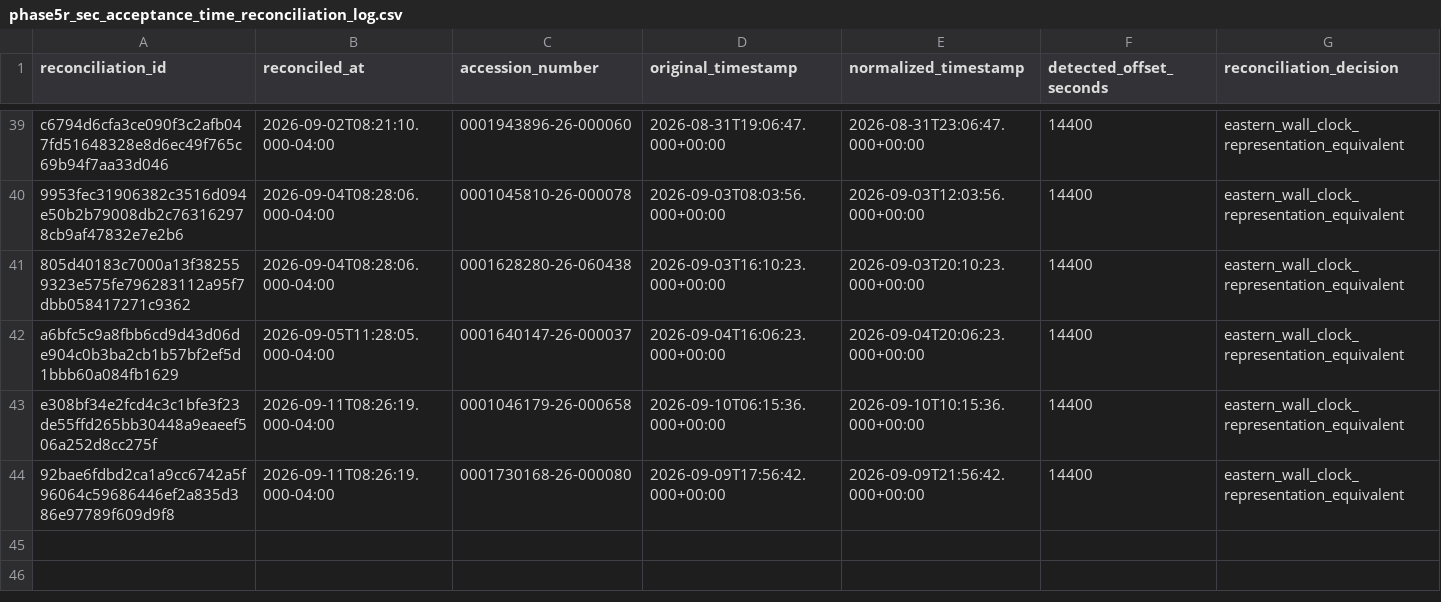
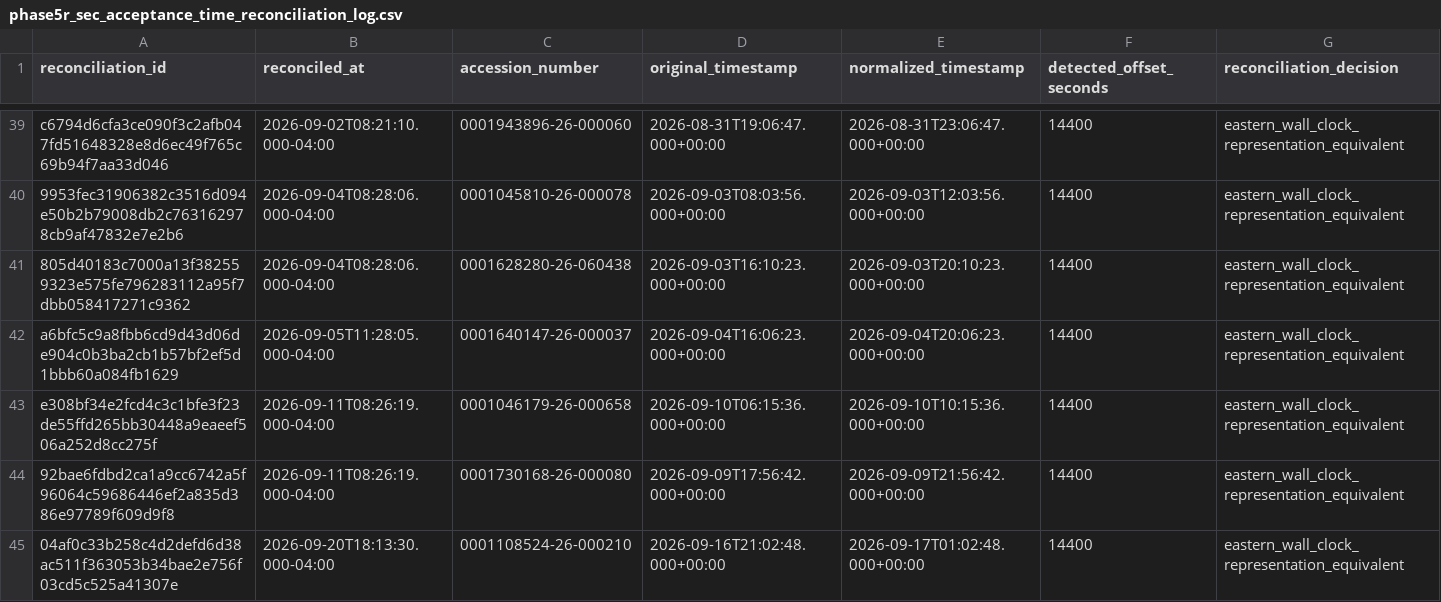
Before and after one commit to stevenchenjy/equity, a CSV file: 03_source_data/phase5r/phase5r_sec_acceptance_time_reconciliation_log.csv, drawn as a sheet; only a part is shown, gaps mark what is left out; the diff names each change by its address in the sheet, - before the commit and + after, or states it on an @@ line.

```diff
--- a/03_source_data/phase5r/phase5r_sec_acceptance_time_reconciliation_log.csv
+++ b/03_source_data/phase5r/phase5r_sec_acceptance_time_reconciliation_log.csv
+row 45: 04af0c33b258c4d2defd6d38ac511f363053b34bae2e756f03cd5c525a41307e | 2026-09-20T18:13:30.000-04:00 | 0001108524-26-000210 | 2026-09-16T21:02:48.000+00:00 | 2026-09-17T01:02:48.000+00:00 | 14400 | eastern_wall_clock_representation_equivalent
```
Also changed, not shown: 6 other files.
